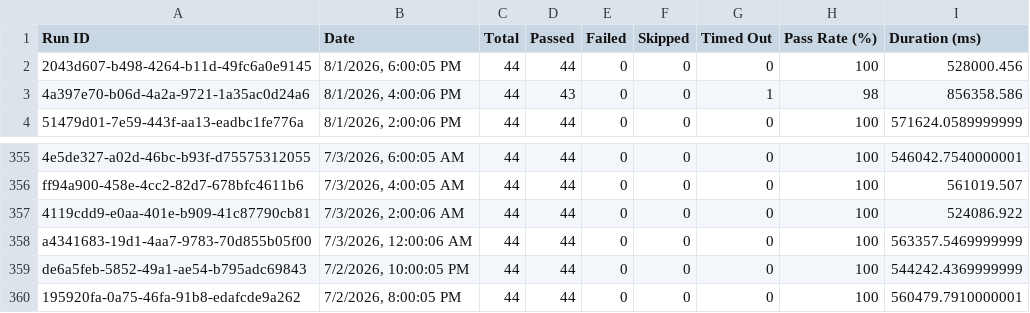
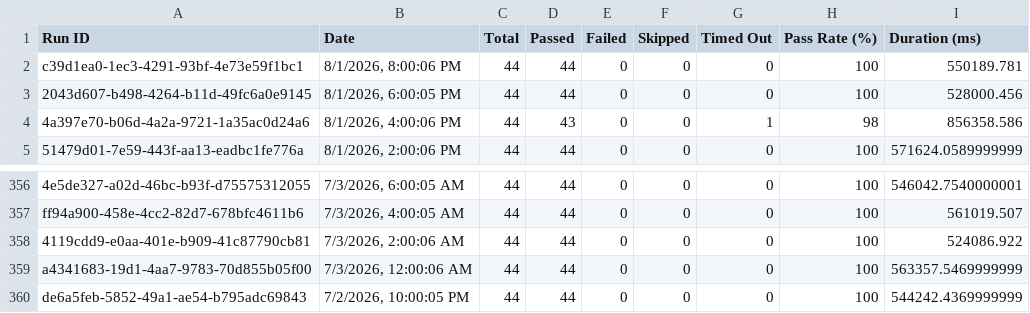
Before and after one commit to Shunyalabsai/console-automation, a CSV file: docs/exports/all-runs-summary.csv, drawn as a sheet; only a part is shown, gaps mark what is left out.

Commit message:
Update dashboard data — Aug 02, 2026 01:39 AM IST

```diff
--- a/docs/exports/all-runs-summary.csv
+++ b/docs/exports/all-runs-summary.csv
@@ -1,2 +1,3 @@
 Run ID,Date,Total,Passed,Failed,Skipped,Timed Out,Pass Rate (%),Duration (ms)
+"c39d1ea0-1ec3-4291-93bf-4e73e59f1bc1","8/1/2026, 8:00:06 PM",44,44,0,0,0,100,550189.781
 "2043d607-b498-4264-b11d-49fc6a0e9145","8/1/2026, 6:00:05 PM",44,44,0,0,0,100,528000.456
@@ -359,2 +360 @@ Run ID,Date,Total,Passed,Failed,Skipped,Timed Out,Pass Rate (%),Duration (ms)
 "de6a5feb-5852-49a1-ae54-b795adc69843","7/2/2026, 10:00:05 PM",44,44,0,0,0,100,544242.4369999999
-"195920fa-0a75-46fa-91b8-edafcde9a262","7/2/2026, 8:00:05 PM",44,44,0,0,0,100,560479.7910000001
```
Also changed, not shown: docs/exports/current-run.csv, 2 other files.
